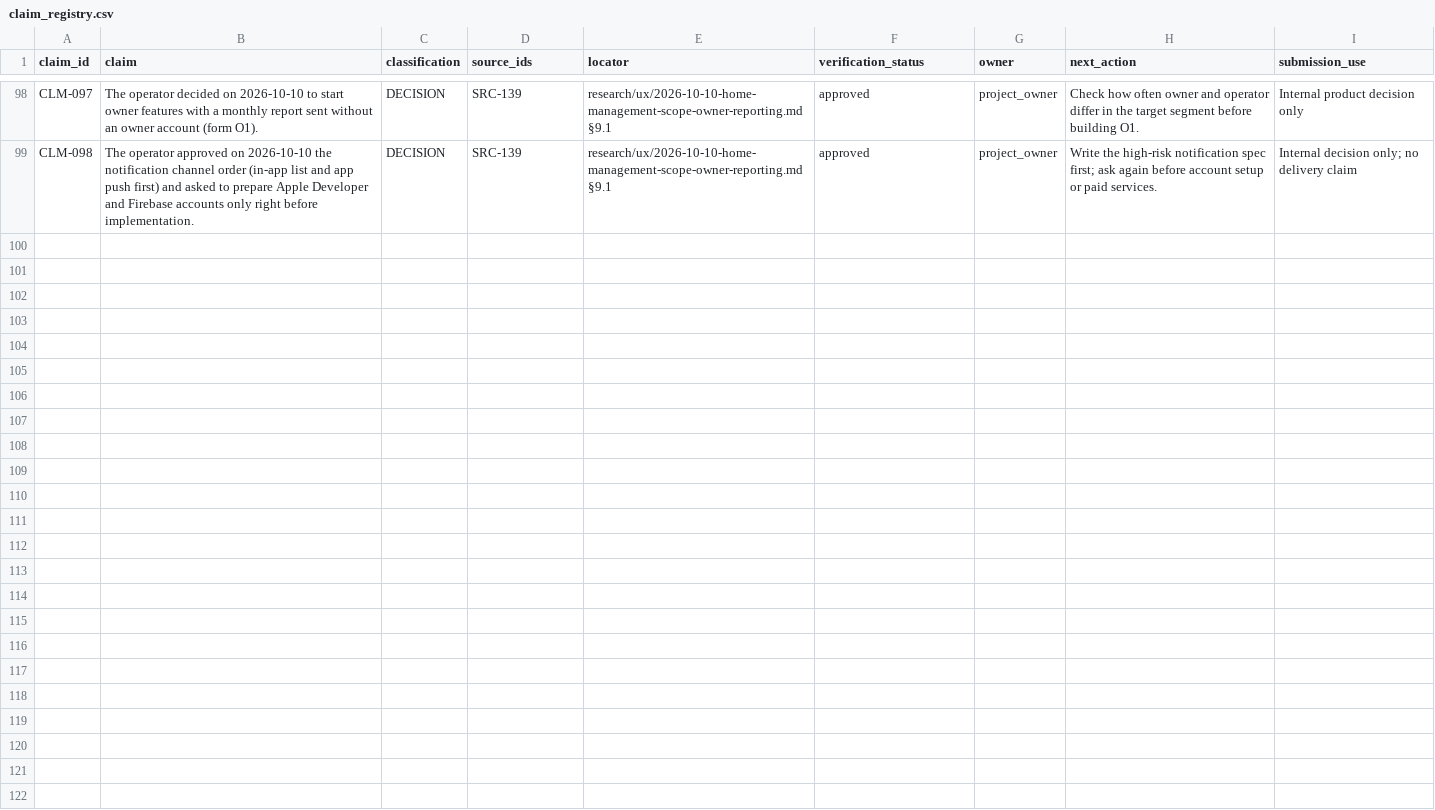
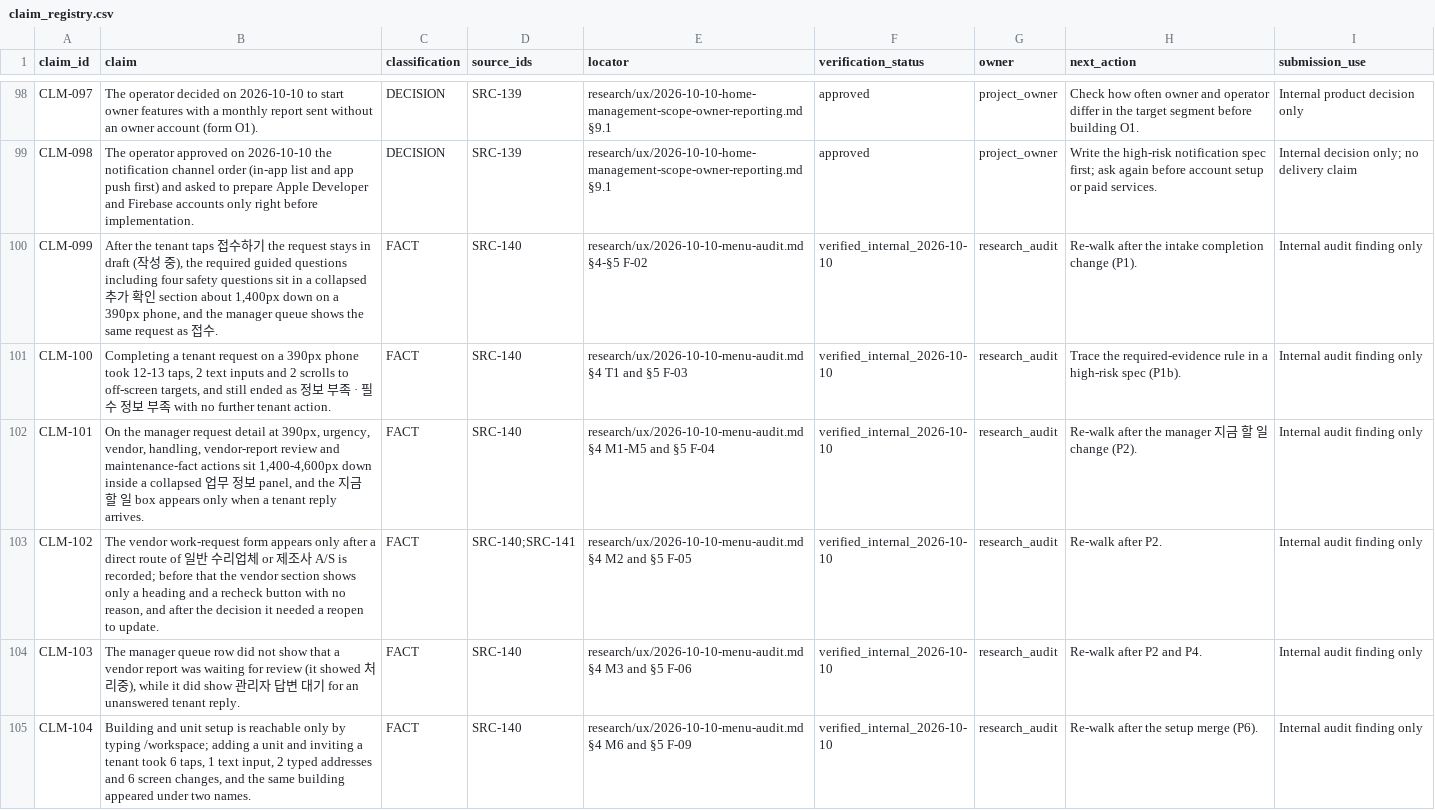
Before and after one commit to edward321416-maker/build-manager, a CSV file: research/sources/claim_registry.csv, drawn as a sheet; only a part is shown, gaps mark what is left out; the diff covers the shown part only; the diff names each change by its address in the sheet, - before the commit and + after, or states it on an @@ line.

```diff
--- a/research/sources/claim_registry.csv
+++ b/research/sources/claim_registry.csv
+row 100: CLM-099 | After the tenant taps 접수하기 the request stays in draft (작성 중), the required guided questions including four safety questions sit in a collapsed 추가 확인 section about 1,400px down on a 390px phone, and the manager queue shows the same request as 접수. | FACT | SRC-140 | research/ux/2026-10-10-menu-audit.md §4-§5 F-02 | verified_internal_2026-10-10 | research_audit | Re-walk after the intake completion change (P1). | Internal audit finding only
+row 101: CLM-100 | Completing a tenant request on a 390px phone took 12-13 taps, 2 text inputs and 2 scrolls to off-screen targets, and still ended as 정보 부족 · 필수 정보 부족 with no further tenant action. | FACT | SRC-140 | research/ux/2026-10-10-menu-audit.md §4 T1 and §5 F-03 | verified_internal_2026-10-10 | research_audit | Trace the required-evidence rule in a high-risk spec (P1b). | Internal audit finding only
+row 102: CLM-101 | On the manager request detail at 390px, urgency, vendor, handling, vendor-report review and maintenance-fact actions sit 1,400-4,600px down inside a collapsed 업무 정보 panel, and the 지금 할 일 box appears only when a tenant reply arrives. | FACT | SRC-140 | research/ux/2026-10-10-menu-audit.md §4 M1-M5 and §5 F-04 | verified_internal_2026-10-10 | research_audit | Re-walk after the manager 지금 할 일 change (P2). | Internal audit finding only
+row 103: CLM-102 | The vendor work-request form appears only after a direct route of 일반 수리업체 or 제조사 A/S is recorded; before that the vendor section shows only a heading and a recheck button with no reason, and after the decision it needed a reopen to update. | FACT | SRC-140;SRC-141 | research/ux/2026-10-10-menu-audit.md §4 M2 and §5 F-05 | verified_internal_2026-10-10 | research_audit | Re-walk after P2. | Internal audit finding only
+row 104: CLM-103 | The manager queue row did not show that a vendor report was waiting for review (it showed 처리중), while it did show 관리자 답변 대기 for an unanswered tenant reply. | FACT | SRC-140 | research/ux/2026-10-10-menu-audit.md §4 M3 and §5 F-06 | verified_internal_2026-10-10 | research_audit | Re-walk after P2 and P4. | Internal audit finding only
+row 105: CLM-104 | Building and unit setup is reachable only by typing /workspace; adding a unit and inviting a tenant took 6 taps, 1 text input, 2 typed addresses and 6 screen changes, and the same building appeared under two names. | FACT | SRC-140 | research/ux/2026-10-10-menu-audit.md §4 M6 and §5 F-09 | verified_internal_2026-10-10 | research_audit | Re-walk after the setup merge (P6). | Internal audit finding only
```
Also changed, not shown: 6 added rows elsewhere in this file, research/sources/source_registry.csv, 2 other files.
